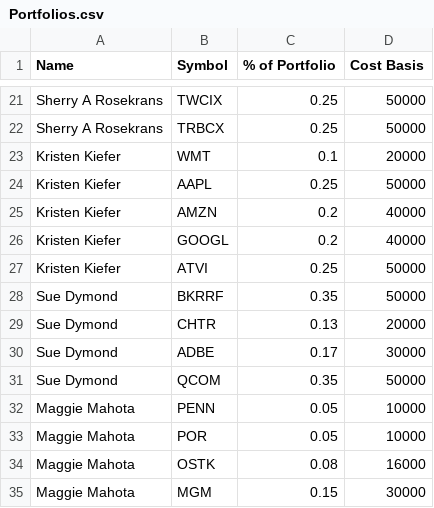
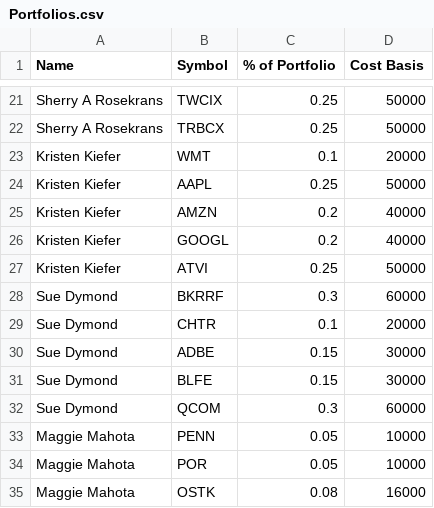
Before and after one commit to bkreis84/Portfolio-Challenge2, a CSV file: Portfolios.csv, drawn as a sheet; only a part is shown, gaps mark what is left out; the shorter side is filled out with more unchanged rows.

```diff
--- a/Portfolios.csv
+++ b/Portfolios.csv
@@ -27,6 +27,7 @@ Kristen Kiefer,GOOGL,0.2,40000
 Kristen Kiefer,ATVI,0.25,50000
-Sue Dymond,BKRRF,0.35,50000
-Sue Dymond,CHTR,0.13,20000
-Sue Dymond,ADBE,0.17,30000
-Sue Dymond,QCOM,0.35,50000
+Sue Dymond,BKRRF,0.3,60000
+Sue Dymond,CHTR,0.1,20000
+Sue Dymond,ADBE,0.15,30000
+Sue Dymond,BLFE,0.15,30000
+Sue Dymond,QCOM,0.3,60000
 Maggie Mahota,PENN,0.05,10000
```
Also changed, not shown: 2 other files.
